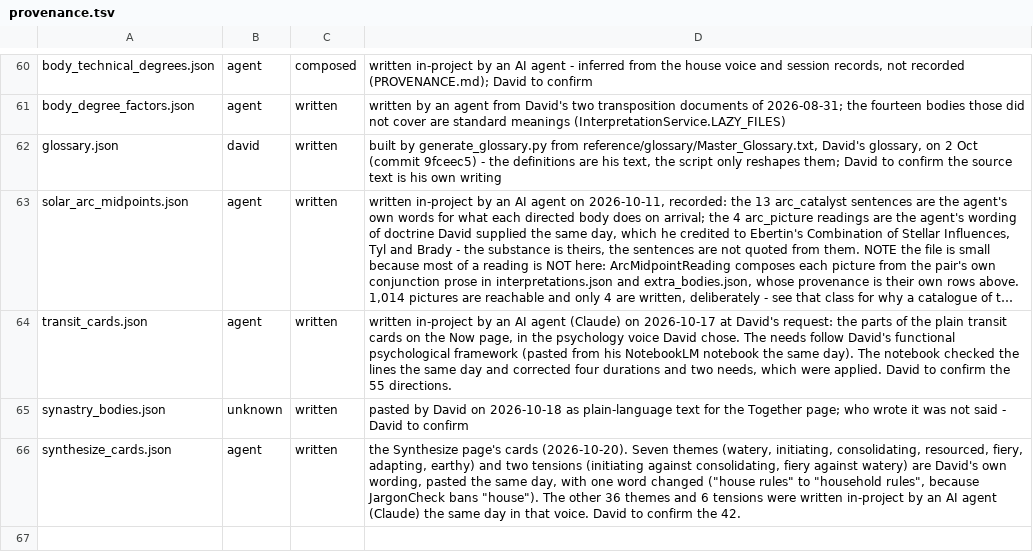
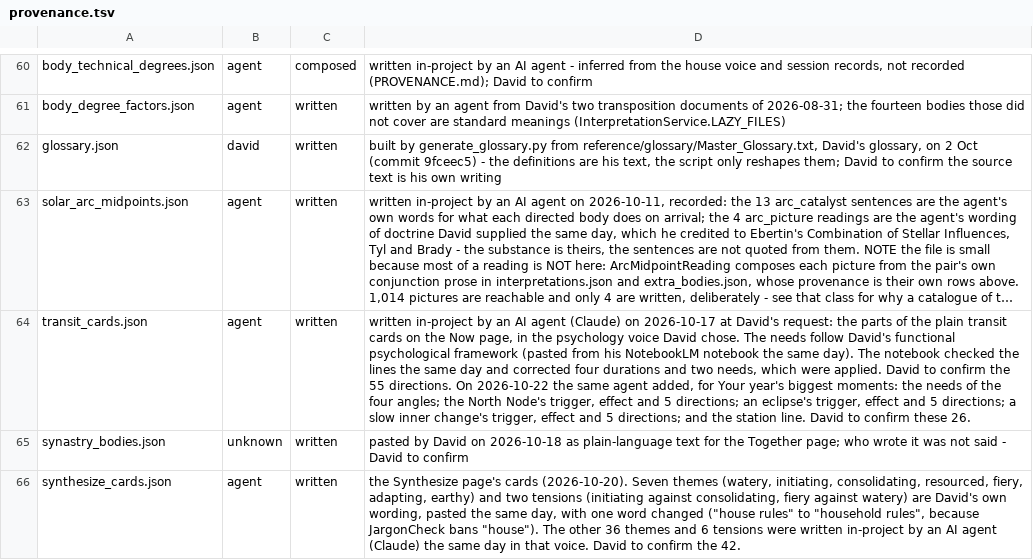
Before and after one commit to Tohickon/Ourania, a TSV file: OuraniaWindows/src/main/resources/data/provenance.tsv, drawn as a sheet; only a part is shown, gaps mark what is left out; long unchanged cells end in …; the diff names each change by its address in the sheet, - before the commit and + after, or states it on an @@ line.

```diff
--- a/OuraniaWindows/src/main/resources/data/provenance.tsv
+++ b/OuraniaWindows/src/main/resources/data/provenance.tsv
-D64: …55 directions.
+D64: …55 directions. On 2026-10-22 the same agent added, for Your year's biggest moments: the needs of the four angles; the North Node's trigger, effect and 5 directions; an eclipse's trigger, effect and 5 directions; a slow inner change's trigger, effect and 5 directions; and the station line. David to confirm these 26.
```
Also changed, not shown: 8 other files.
